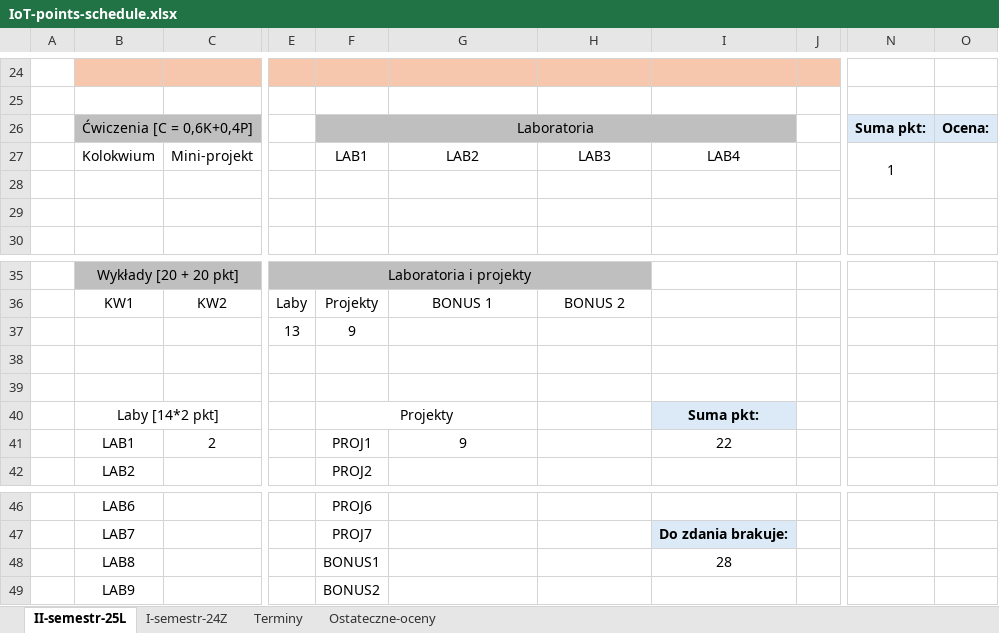
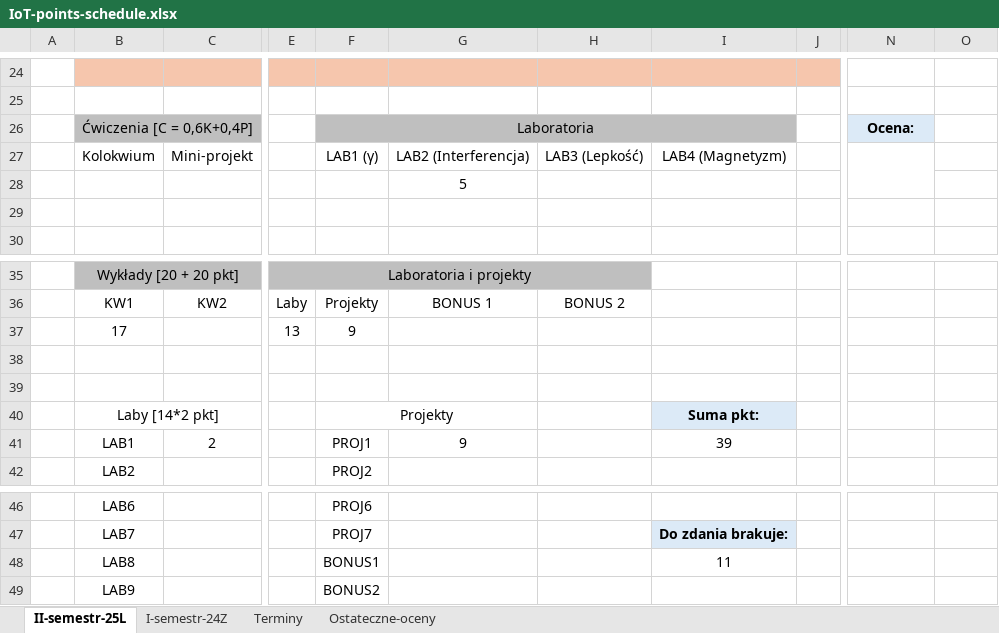
Before and after one commit to dodo099/IoT-studies, an Excel workbook: IoT-points-schedule.xlsx, sheet II-semestr-25L, drawn as a sheet; only a part is shown, gaps mark what is left out; values as stored, in another font and other column widths than the file's, no borders; the diff names each change by its address in the sheet, - before the commit and + after, or states it on an @@ line.

Commit message:
Points from the colloquium 1 - POTEC

```diff
--- a/IoT-points-schedule.xlsx (sheet II-semestr-25L)
+++ b/IoT-points-schedule.xlsx (sheet II-semestr-25L)
-N26: Suma pkt:
+N26: Ocena:
-O26: Ocena:
+O26: (empty)
-O26 fill: #DCEAF7
+O26 fill: none
-F27: LAB1
+F27: LAB1 (γ)
-G27: LAB2
+G27: LAB2 (Interferencja)
-H27: LAB3
+H27: LAB3 (Lepkość)
-I27: LAB4
+I27: LAB4 (Magnetyzm)
-N27: 1
+N27: (empty)
-O27:O28 merged
-G28: (empty)
+G28: 5
-B37: (empty)
+B37: 17
-I41: 22
+I41: 39
-I48: 28
+I48: 11
```
Also changed, not shown: 2 other files.
